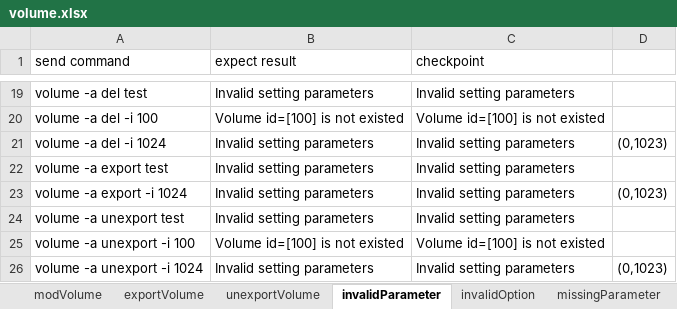
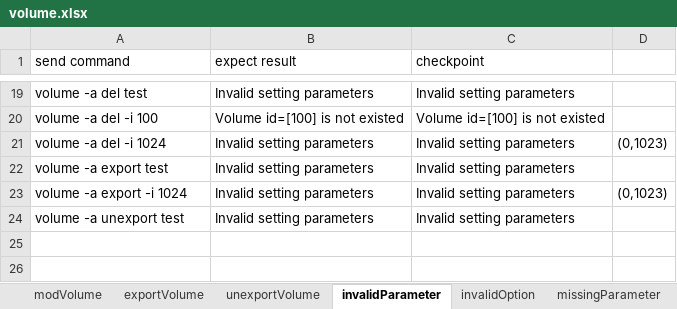
Before and after one commit to FengZiQ/cli, an Excel workbook: data/volume.xlsx, sheet invalidParameter, drawn as a sheet; only a part is shown, gaps mark what is left out; values as stored, in another font and other column widths than the file's, no borders; the diff names each change by its address in the sheet, - before the commit and + after, or states it on an @@ line.

```diff
--- a/data/volume.xlsx (sheet invalidParameter)
+++ b/data/volume.xlsx (sheet invalidParameter)
-row 25: volume -a unexport -i 100 | Volume id=[100] is not existed | Volume id=[100] is not existed
-row 26: volume -a unexport -i 1024 | Invalid setting parameters | Invalid setting parameters | (0,1023)
```
Also changed, not shown: sheet deleteVolume, data/replication.xlsx, data/subscription.xlsx, 8 other files.
